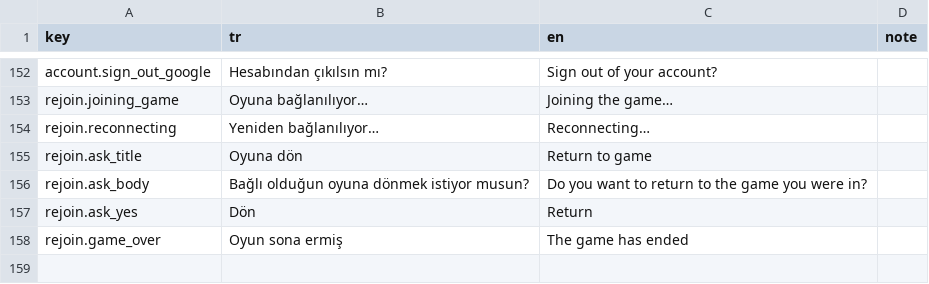
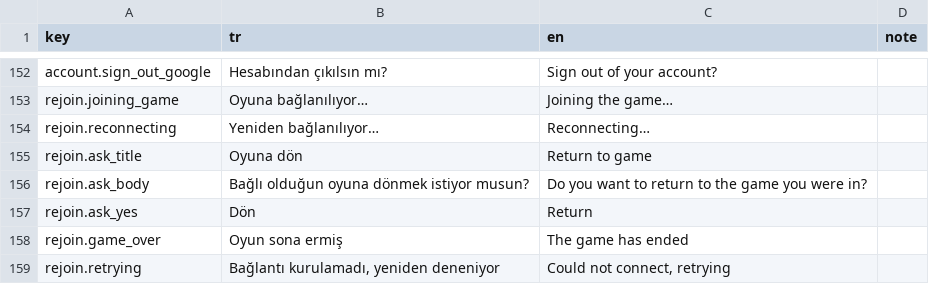
Before and after one commit to yu5ufyilmaz/51Okey, a CSV file: Assets/Resources/Localization.csv, drawn as a sheet; only a part is shown, gaps mark what is left out.

```diff
--- a/Assets/Resources/Localization.csv
+++ b/Assets/Resources/Localization.csv
@@ -162 +162,2 @@ rejoin.ask_yes,Dön,Return,
 rejoin.game_over,Oyun sona ermiş,The game has ended,
+rejoin.retrying,"Bağlantı kurulamadı, yeniden deneniyor","Could not connect, retrying",
```
Also changed, not shown: 13 other files.
